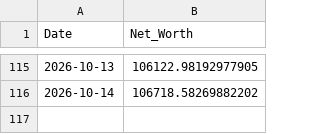
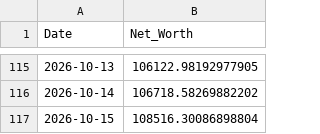
Before and after one commit to nangiasachin27/T_Raider_v3_PB, a CSV file: config/daily_equity.csv, drawn as a sheet; only a part is shown, gaps mark what is left out.

```diff
--- a/config/daily_equity.csv
+++ b/config/daily_equity.csv
@@ -116 +116,2 @@ Date,Net_Worth
 2026-10-14,106718.58269882202
+2026-10-15,108516.30086898804
```
Also changed, not shown: 3 other files.
